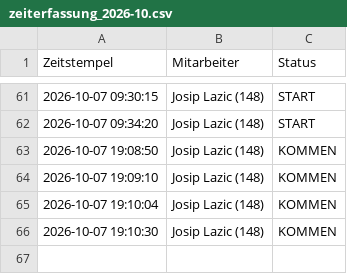
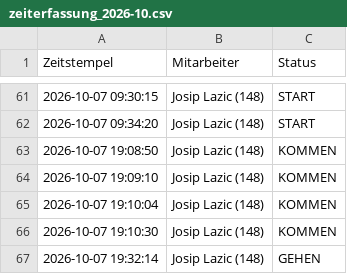
Before and after one commit to nasty007/Zeiterfassung, a CSV file: zeiterfassung_2026-10.csv, drawn as a sheet; only a part is shown, gaps mark what is left out.

Commit message:
NFC Buchung Sync (zeiterfassung_2026-10.csv)

```diff
--- a/zeiterfassung_2026-10.csv
+++ b/zeiterfassung_2026-10.csv
@@ -66 +66,2 @@ Zeitstempel;Mitarbeiter;Status
 2026-10-07 19:10:30;Josip Lazic (148);KOMMEN
+2026-10-07 19:32:14;Josip Lazic (148);GEHEN
```
